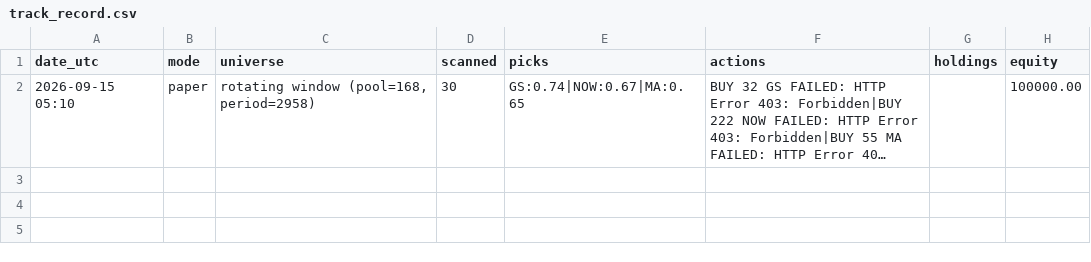
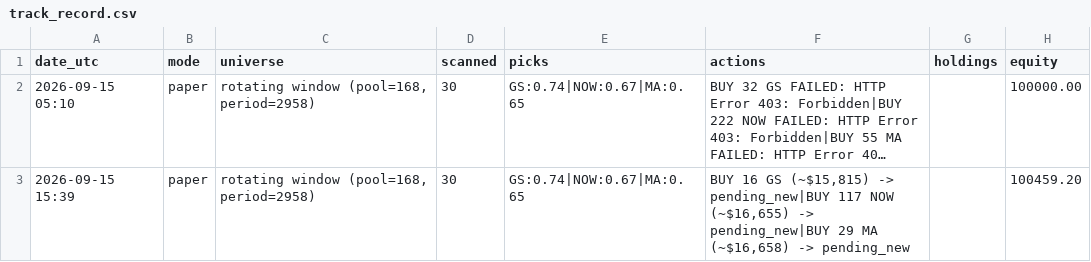
Before and after one commit to A-beaner/api-model, a CSV file: track_record.csv, drawn as a sheet; long unchanged cells end in …; the diff names each change by its address in the sheet, - before the commit and + after, or states it on an @@ line.

```diff
--- a/track_record.csv
+++ b/track_record.csv
+row 3: 2026-09-15 15:39 | paper | rotating window (pool=168, period=2958) | 30 | GS:0.74|NOW:0.67|MA:0.65 | BUY 16 GS (~$15,815) -> pending_new|BUY 117 NOW (~$16,655) -> pending_new|BUY 29 MA (~$16,658) -> pending_new |  | 100459.20
```
